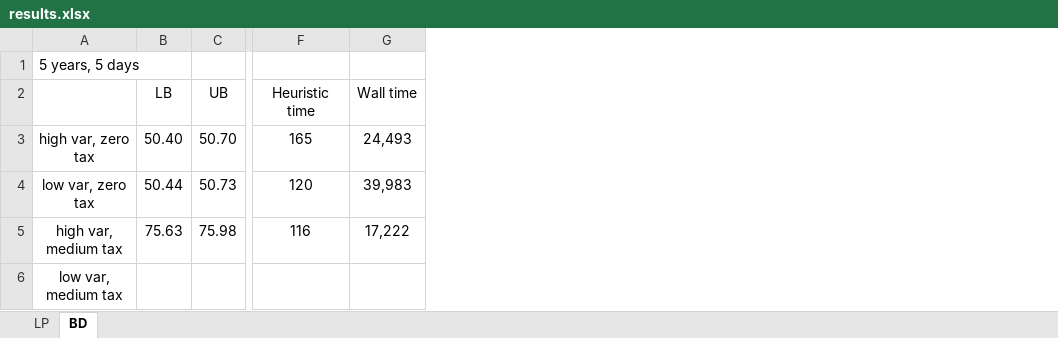
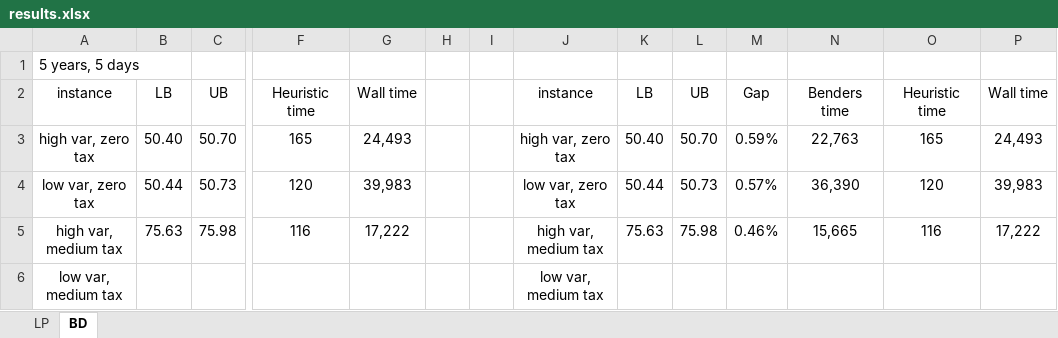
Before and after one commit to CanLi1/GTEP, an Excel workbook: endoresults/results.xlsx, sheet BD, drawn as a sheet; only a part is shown, gaps mark what is left out; values as stored, in another font and other column widths than the file's, no borders; table styles not drawn; the diff names each change by its address in the sheet, - before the commit and + after, or states it on an @@ line.

Commit message:
update results

```diff
--- a/endoresults/results.xlsx (sheet BD)
+++ b/endoresults/results.xlsx (sheet BD)
+column H, empty
+column I, empty
+column J, rows 2-6: instance | high var, zero tax | low var, zero tax | high var, medium tax | low var, medium tax
+column K, rows 2-5: LB | 50.40 | 50.44 | 75.63
+column L, rows 2-5: UB | 50.70 | 50.73 | 75.98
+column M, rows 2-5: Gap | 0.59% | 0.57% | 0.46%
+column N, rows 2-5: Benders time | 22,763 | 36,390 | 15,665
+column O, rows 2-5: Heuristic time | 165 | 120 | 116
+column P, rows 2-5: Wall time | 24,493 | 39,983 | 17,222
-A2: (empty)
+A2: instance
```
Also changed, not shown: sheet LP, 5 other files.
